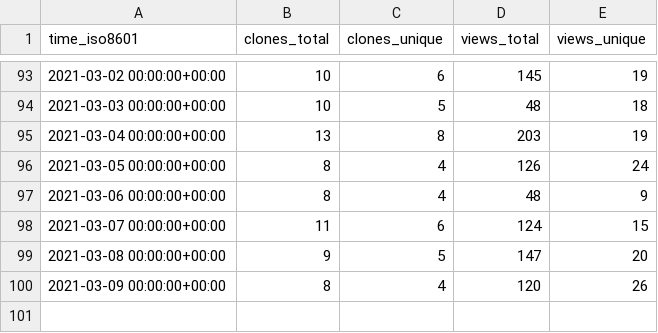
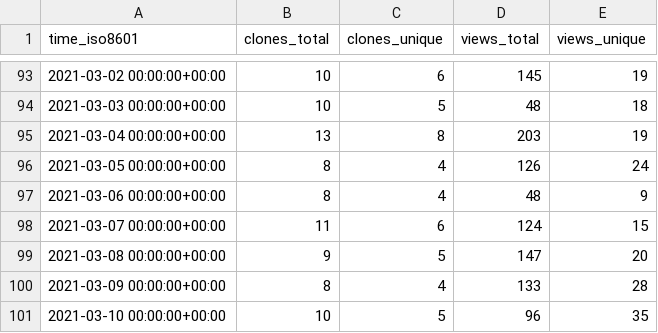
Before and after one commit to jgehrcke/ghrs-test, a CSV file: jgehrcke/covid-19-germany-gae/ghrs-data/views_clones_aggregate.csv, drawn as a sheet; only a part is shown, gaps mark what is left out.

```diff
--- a/jgehrcke/covid-19-germany-gae/ghrs-data/views_clones_aggregate.csv
+++ b/jgehrcke/covid-19-germany-gae/ghrs-data/views_clones_aggregate.csv
@@ -99,2 +99,3 @@ time_iso8601,clones_total,clones_unique,views_total,views_unique
 2021-03-08 00:00:00+00:00,9,5,147,20
-2021-03-09 00:00:00+00:00,8,4,120,26
+2021-03-09 00:00:00+00:00,8,4,133,28
+2021-03-10 00:00:00+00:00,10,5,96,35
```
Also changed, not shown: 1 other file.
